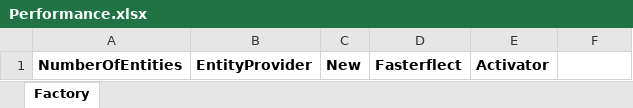
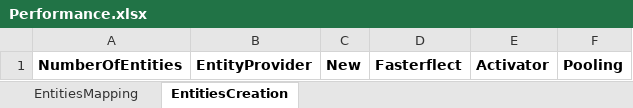
Before and after one commit to AlienEngineer/VirtualObjects, an Excel workbook: VirtualObjects.Tests/Performance.xlsx, sheet EntitiesCreation, drawn as a sheet; values as stored, in another font and other column widths than the file's, no borders; charts and pictures not drawn; the diff names each change by its address in the sheet, - before the commit and + after, or states it on an @@ line.

```diff
--- a/VirtualObjects.Tests/Performance.xlsx (sheet EntitiesCreation)
+++ b/VirtualObjects.Tests/Performance.xlsx (sheet EntitiesCreation)
-sheet tab: Factory
+sheet tab: EntitiesCreation
+sheet tab: EntitiesMapping
-F1: (empty)
+F1: Pooling
```
Also changed, not shown: charts or pictures, 3 other files.
